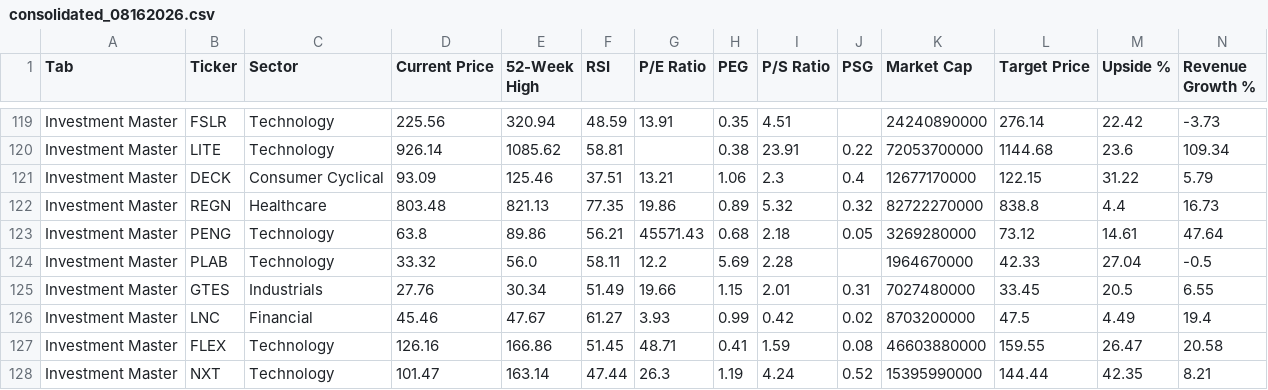
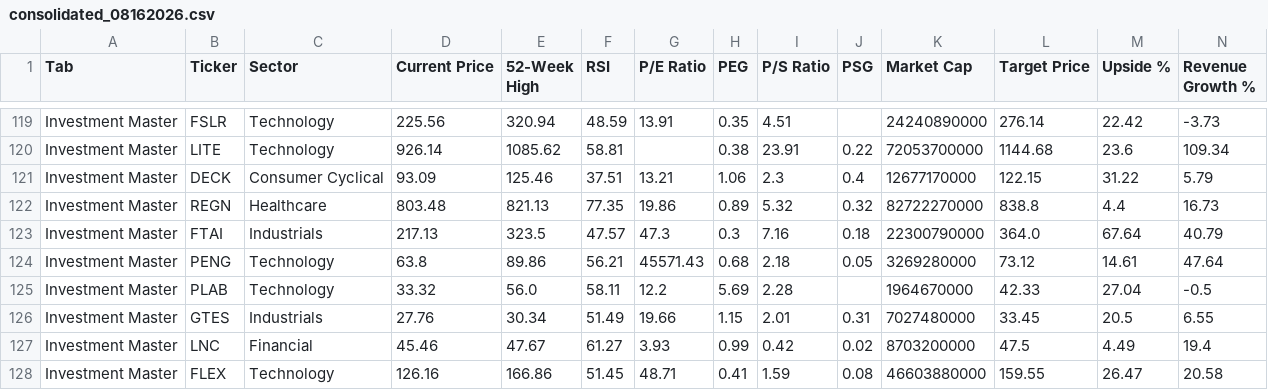
Before and after one commit to aspeez/InvestmentEngine, a CSV file: investment-engine/stock-data/consolidated_08162026.csv, drawn as a sheet; only a part is shown, gaps mark what is left out; the shorter side is filled out with more unchanged rows; rows hold the shown columns only; the diff names each change by its address in the sheet, - before the commit and + after, or states it on an @@ line.

```diff
--- a/investment-engine/stock-data/consolidated_08162026.csv
+++ b/investment-engine/stock-data/consolidated_08162026.csv
+row 123: Investment Master | FTAI | Industrials | 217.13 | 323.5 | 47.57 | 47.3 | 0.3 | 7.16 | 0.18 | 22300790000 | 364.0 | 67.64 | 40.79
```
